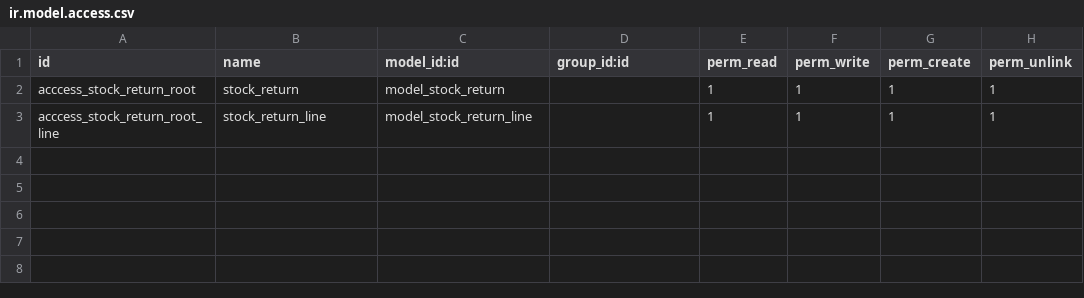
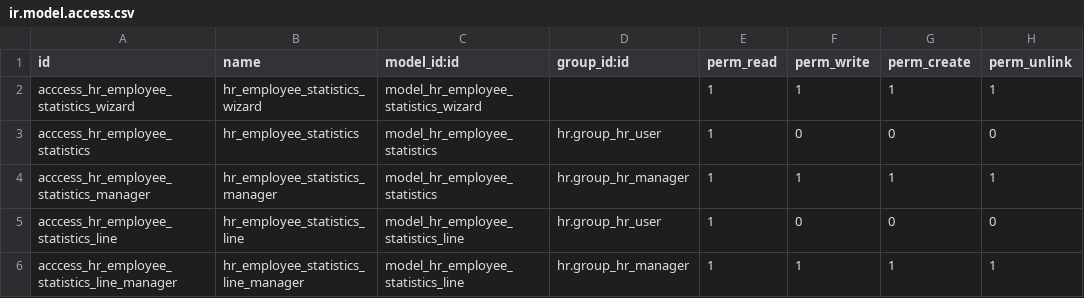
Before and after one commit to ahmedsalama51/telenoc14, a CSV file: hr_employee_statistics/security/ir.model.access.csv, drawn as a sheet.

Commit message:
[ADD] first version of hr_employee_statistics

```diff
--- a/hr_employee_statistics/security/ir.model.access.csv
+++ b/hr_employee_statistics/security/ir.model.access.csv
@@ -1,3 +1,6 @@
 id,name,model_id:id,group_id:id,perm_read,perm_write,perm_create,perm_unlink
-acccess_stock_return_root,stock_return,model_stock_return,,1,1,1,1
-acccess_stock_return_root_line,stock_return_line,model_stock_return_line,,1,1,1,1
+acccess_hr_employee_statistics_wizard,hr_employee_statistics_wizard,model_hr_employee_statistics_wizard,,1,1,1,1
+acccess_hr_employee_statistics,hr_employee_statistics,model_hr_employee_statistics,hr.group_hr_user,1,0,0,0
+acccess_hr_employee_statistics_manager,hr_employee_statistics_manager,model_hr_employee_statistics,hr.group_hr_manager,1,1,1,1
+acccess_hr_employee_statistics_line,hr_employee_statistics_line,model_hr_employee_statistics_line,hr.group_hr_user,1,0,0,0
+acccess_hr_employee_statistics_line_manager,hr_employee_statistics_line_manager,model_hr_employee_statistics_line,hr.group_hr_manager,1,1,1,1
```
Also changed, not shown: 11 other files.
